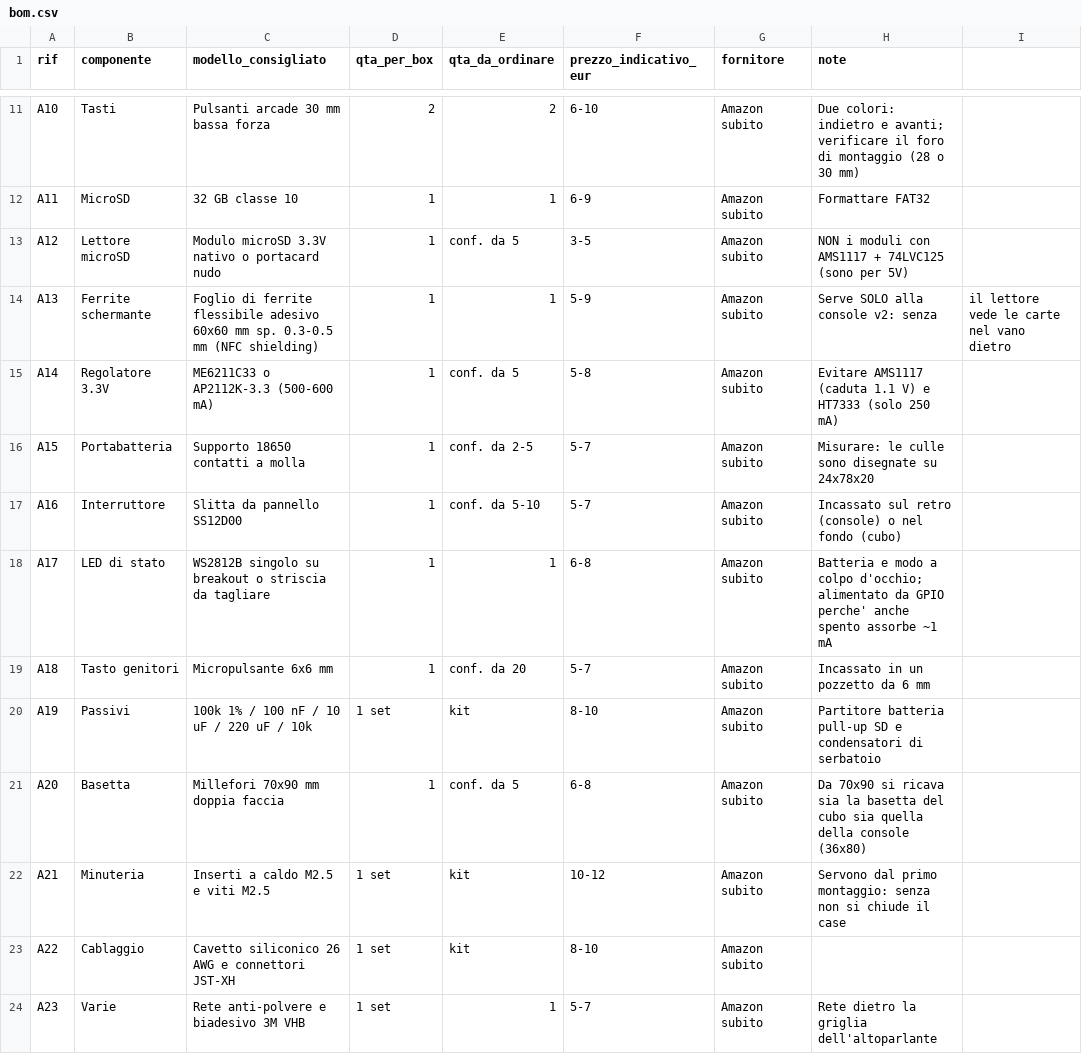
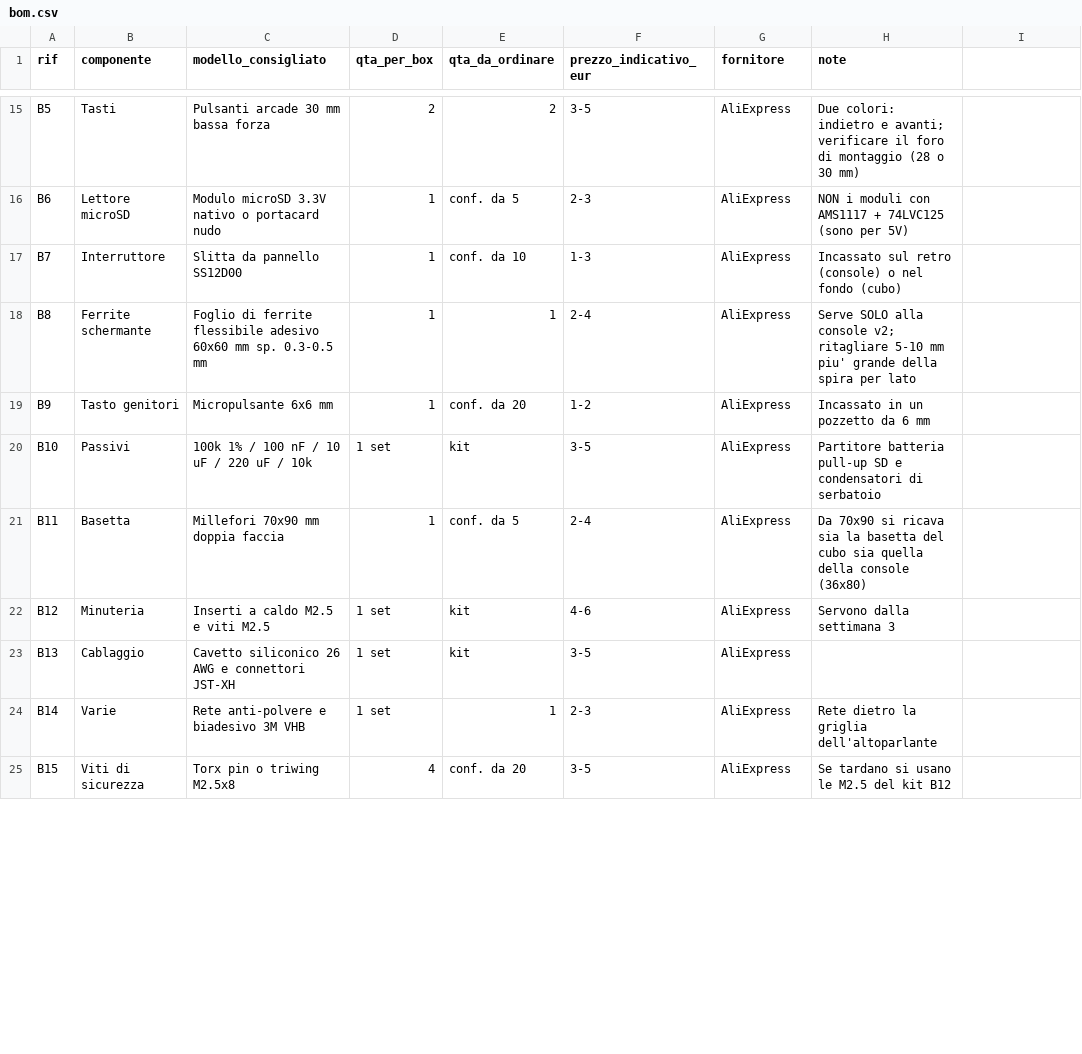
Before and after one commit to nicola-milani/babybox, a CSV file: hardware/bom.csv, drawn as a sheet; only a part is shown, gaps mark what is left out; removed rows and columns are numbered as before the commit, all else as after; the diff covers the shown part only; the diff names each change by its address in the sheet, - before the commit and + after, or states it on an @@ line.

Commit message:
Ordine ibrido: nove voci su Amazon, il resto su AliExpress
La lista non e' piu' divisa per prezzo ma per conseguenza del guasto. Su
Amazon finisce quello che sta sul percorso critico delle settimane 1 e 2
piu' i due pezzi dove il rischio non e' il ritardo ma la sicurezza e i
dati: la 18650 (celle sfuse spesso non spedibili verso l'UE, e il mercato
e' pieno di celle rimarchiate) e la microSD (contraffatte).

Oltre ai sei pezzi ovvi ne ho aggiunti tre, tutti per M2: il regolatore
(il deep sleep sotto 1 mA non si misura sulla DevKit alimentata da USB),
il portabatteria (serve al test di autonomia, e alla cella non si salda) e
il WS2812 (M2 chiede la misura col LED alimentato).

Con la sola parte A si fanno tutte le prove delle settimane 1 e 2. La
parte B serve dalla settimana 3 e, dove manca, ha un rimpiazzo.

143-208 euro contro i 190-245 di tutto Amazon.

```diff
--- a/hardware/bom.csv
+++ b/hardware/bom.csv
-A15 (rif): A10
+A15 (rif): B5
-F15 (prezzo_indicativo_eur): 6-10
+F15 (prezzo_indicativo_eur): 3-5
-G15 (fornitore): Amazon subito
+G15 (fornitore): AliExpress
-row 12: A11 | MicroSD | 32 GB classe 10 | 1 | 1 | 6-9 | Amazon subito | Formattare FAT32
-A16 (rif): A12
+A16 (rif): B6
-F16 (prezzo_indicativo_eur): 3-5
+F16 (prezzo_indicativo_eur): 2-3
-G16 (fornitore): Amazon subito
+G16 (fornitore): AliExpress
-row 14: A13 | Ferrite schermante | Foglio di ferrite flessibile adesivo 60x60 mm sp. 0.3-0.5 mm (NFC shielding) | 1 | 1 | 5-9 | Amazon subito | Serve SOLO alla console v2: senza | il lettore vede le carte nel vano dietro
-row 15: A14 | Regolatore 3.3V | ME6211C33 o AP2112K-3.3 (500-600 mA) | 1 | conf. da 5 | 5-8 | Amazon subito | Evitare AMS1117 (caduta 1.1 V) e HT7333 (solo 250 mA)
-row 16: A15 | Portabatteria | Supporto 18650 contatti a molla | 1 | conf. da 2-5 | 5-7 | Amazon subito | Misurare: le culle sono disegnate su 24x78x20
-A17 (rif): A16
+A17 (rif): B7
-E17 (qta_da_ordinare): conf. da 5-10
+E17 (qta_da_ordinare): conf. da 10
-F17 (prezzo_indicativo_eur): 5-7
+F17 (prezzo_indicativo_eur): 1-3
-G17 (fornitore): Amazon subito
+G17 (fornitore): AliExpress
-row 18: A17 | LED di stato | WS2812B singolo su breakout o striscia da tagliare | 1 | 1 | 6-8 | Amazon subito | Batteria e modo a colpo d'occhio; alimentato da GPIO perche' anche spento assorbe ~1 mA
+row 18: B8 | Ferrite schermante | Foglio di ferrite flessibile adesivo 60x60 mm sp. 0.3-0.5 mm | 1 | 1 | 2-4 | AliExpress | Serve SOLO alla console v2; ritagliare 5-10 mm piu' grande della spira per lato
-A19 (rif): A18
+A19 (rif): B9
-F19 (prezzo_indicativo_eur): 5-7
+F19 (prezzo_indicativo_eur): 1-2
-G19:G24 (fornitore): Amazon subito
+G19:G24 (fornitore): AliExpress
-A20 (rif): A19
+A20 (rif): B10
-F20 (prezzo_indicativo_eur): 8-10
+F20 (prezzo_indicativo_eur): 3-5
-A21 (rif): A20
+A21 (rif): B11
-F21 (prezzo_indicativo_eur): 6-8
+F21 (prezzo_indicativo_eur): 2-4
-A22 (rif): A21
+A22 (rif): B12
-F22 (prezzo_indicativo_eur): 10-12
+F22 (prezzo_indicativo_eur): 4-6
-H22 (note): Servono dal primo montaggio: senza non si chiude il case
+H22 (note): Servono dalla settimana 3
-A23 (rif): A22
+A23 (rif): B13
-F23 (prezzo_indicativo_eur): 8-10
+F23 (prezzo_indicativo_eur): 3-5
-A24 (rif): A23
+A24 (rif): B14
-F24 (prezzo_indicativo_eur): 5-7
+F24 (prezzo_indicativo_eur): 2-3
+row 25: B15 | Viti di sicurezza | Torx pin o triwing M2.5x8 | 4 | conf. da 20 | 3-5 | AliExpress | Se tardano si usano le M2.5 del kit B12
```
Also changed, not shown: 5 added rows, 2 removed rows and 41 edited cells elsewhere in this file, 2 other files.
